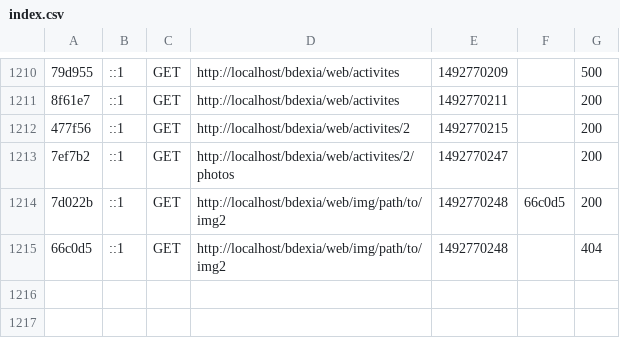
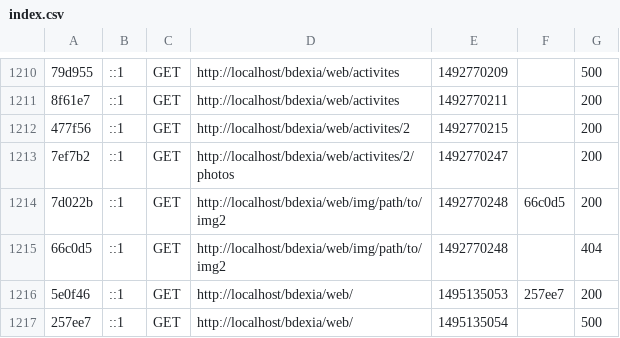
Before and after one commit to Fagolexis/BDExia, a CSV file: var/cache/dev/profiler/index.csv, drawn as a sheet; only a part is shown, gaps mark what is left out; the diff names each change by its address in the sheet, - before the commit and + after, or states it on an @@ line.

```diff
--- a/var/cache/dev/profiler/index.csv
+++ b/var/cache/dev/profiler/index.csv
+row 1216: 5e0f46 | ::1 | GET | http://localhost/bdexia/web/ | 1495135053 | 257ee7 | 200
+row 1217: 257ee7 | ::1 | GET | http://localhost/bdexia/web/ | 1495135054 |  | 500
```
Also changed, not shown: 3 other files.
